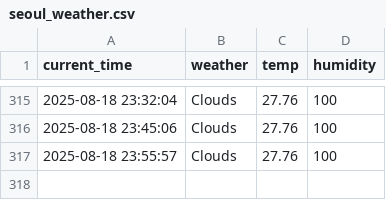
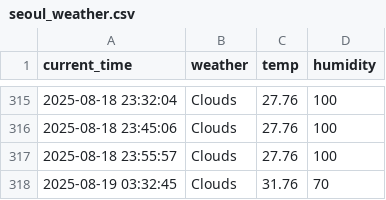
Before and after one commit to DongGwan0505/weather, a CSV file: seoul_weather.csv, drawn as a sheet; only a part is shown, gaps mark what is left out; the diff names each change by its address in the sheet, - before the commit and + after, or states it on an @@ line.

```diff
--- a/seoul_weather.csv
+++ b/seoul_weather.csv
+row 318: 2025-08-19 03:32:45 | Clouds | 31.76 | 70
```
